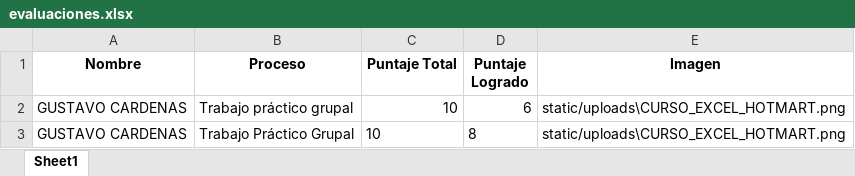
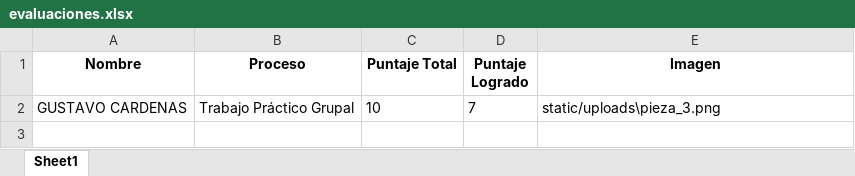
Before and after one commit to DAVID81SJN/portal-alumnos, an Excel workbook: evaluaciones.xlsx, sheet Sheet1, drawn as a sheet; values as stored, in another font and other column widths than the file's, no borders; removed rows and columns are numbered as before the commit, all else as after; the diff names each change by its address in the sheet, - before the commit and + after, or states it on an @@ line.

```diff
--- a/evaluaciones.xlsx (sheet Sheet1)
+++ b/evaluaciones.xlsx (sheet Sheet1)
-row 2: GUSTAVO CARDENAS | Trabajo práctico grupal | 10 | 6 | static/uploads\CURSO_EXCEL_HOTMART.png
-D2 (Puntaje Logrado): 8
+D2 (Puntaje Logrado): 7
-E2 (Imagen): static/uploads\CURSO_EXCEL_HOTMART.png
+E2 (Imagen): static/uploads\pieza_3.png
```
Also changed, not shown: 7 other files.
